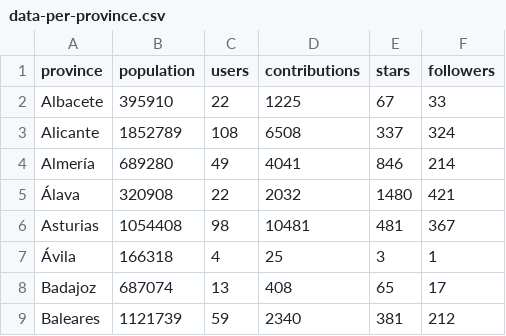
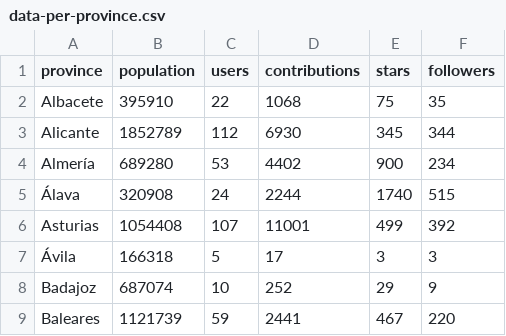
Before and after one commit to JJ/top-github-users-data, a CSV file: data/data-per-province.csv, drawn as a sheet; only a part is shown; the diff covers the shown part only.

Commit message:
New data per province

```diff
--- a/data/data-per-province.csv
+++ b/data/data-per-province.csv
@@ -1,9 +1,9 @@
 province;population;users;contributions;stars;followers
-Albacete;395910;22;1225;67;33
-Alicante;1852789;108;6508;337;324
-Almería;689280;49;4041;846;214
-Álava;320908;22;2032;1480;421
-Asturias;1054408;98;10481;481;367
-Ávila;166318;4;25;3;1
-Badajoz;687074;13;408;65;17
-Baleares;1121739;59;2340;381;212
+Albacete;395910;22;1068;75;35
+Alicante;1852789;112;6930;345;344
+Almería;689280;53;4402;900;234
+Álava;320908;24;2244;1740;515
+Asturias;1054408;107;11001;499;392
+Ávila;166318;5;17;3;3
+Badajoz;687074;10;252;29;9
+Baleares;1121739;59;2441;467;220
```
Also changed, not shown: 146 edited cells elsewhere in this file.
